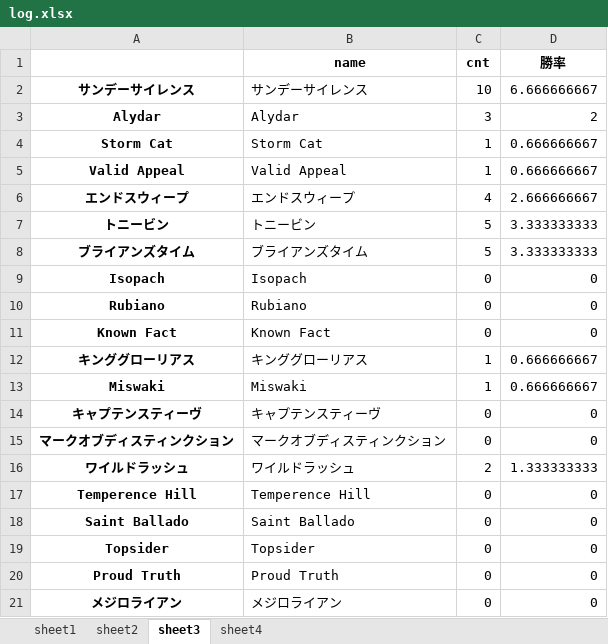
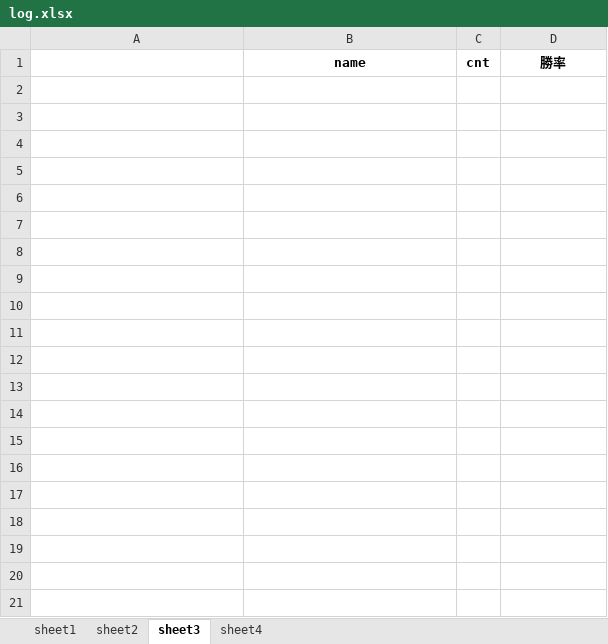
Before and after one commit to axxxhiratani/AkioAI, an Excel workbook: AkioAI/System_Tend/log.xlsx, sheet sheet3, drawn as a sheet; only a part is shown; values as stored, in another font and other column widths than the file's, no borders; the diff covers the shown part only; the diff names each change by its address in the sheet, - before the commit and + after, or states it on an @@ line.

```diff
--- a/AkioAI/System_Tend/log.xlsx (sheet sheet3)
+++ b/AkioAI/System_Tend/log.xlsx (sheet sheet3)
-row 2: サンデーサイレンス | サンデーサイレンス | 10 | 6.666666667
-row 3: Alydar | Alydar | 3 | 2
-row 4: Storm Cat | Storm Cat | 1 | 0.666666667
-row 5: Valid Appeal | Valid Appeal | 1 | 0.666666667
-row 6: エンドスウィープ | エンドスウィープ | 4 | 2.666666667
-row 7: トニービン | トニービン | 5 | 3.333333333
-row 8: ブライアンズタイム | ブライアンズタイム | 5 | 3.333333333
-row 9: Isopach | Isopach | 0 | 0
-row 10: Rubiano | Rubiano | 0 | 0
-row 11: Known Fact | Known Fact | 0 | 0
-row 12: キンググローリアス | キンググローリアス | 1 | 0.666666667
-row 13: Miswaki | Miswaki | 1 | 0.666666667
-row 14: キャプテンスティーヴ | キャプテンスティーヴ | 0 | 0
-row 15: マークオブディスティンクション | マークオブディスティンクション | 0 | 0
-row 16: ワイルドラッシュ | ワイルドラッシュ | 2 | 1.333333333
-row 17: Temperence Hill | Temperence Hill | 0 | 0
-row 18: Saint Ballado | Saint Ballado | 0 | 0
-row 19: Topsider | Topsider | 0 | 0
-row 20: Proud Truth | Proud Truth | 0 | 0
-row 21: メジロライアン | メジロライアン | 0 | 0
```
Also changed, not shown: 205 removed rows elsewhere in this sheet, sheet sheet4, sheet sheet2, sheet sheet1, AkioAI/maxinfo/中山芝1200.xlsx, AkioAI/race_data/中山芝1200.xlsx, 9 other files.
